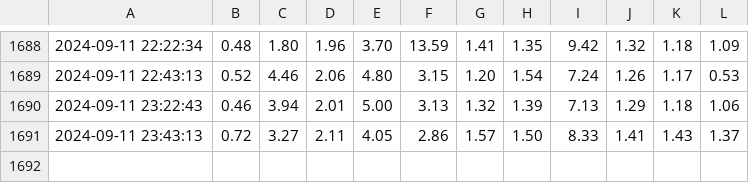
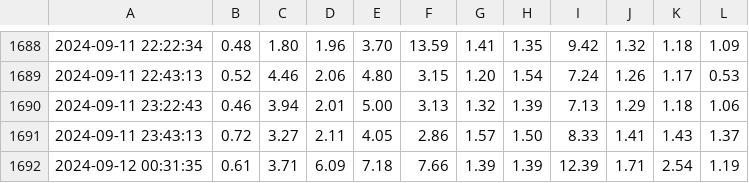
Before and after one commit to armosec/sanity-tests, a CSV file: logs/api_test_log_ARMO.csv, drawn as a sheet; only a part is shown, gaps mark what is left out; the diff names each change by its address in the sheet, - before the commit and + after, or states it on an @@ line.

Commit message:
Update logs with new data for ARMO
Signed-off-by: bvolovat <borisv@armosec.io>

```diff
--- a/logs/api_test_log_ARMO.csv
+++ b/logs/api_test_log_ARMO.csv
+row 1692: 2024-09-12 00:31:35 | 0.61 | 3.71 | 6.09 | 7.18 | 7.66 | 1.39 | 1.39 | 12.39 | 1.71 | 2.54 | 1.19
```
